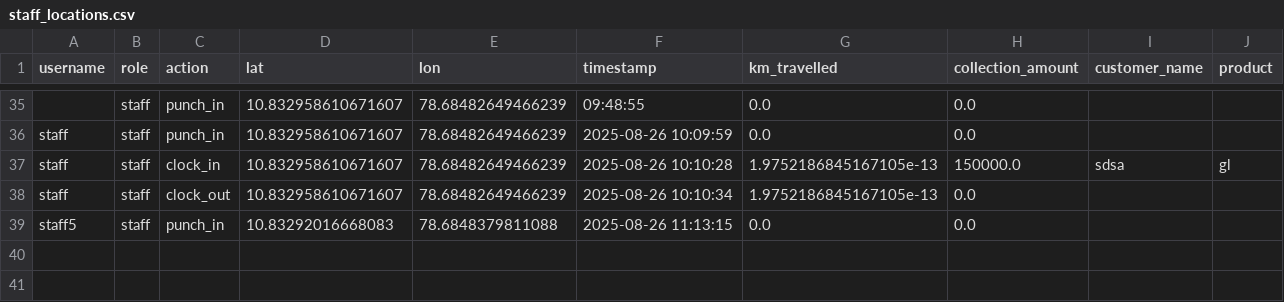
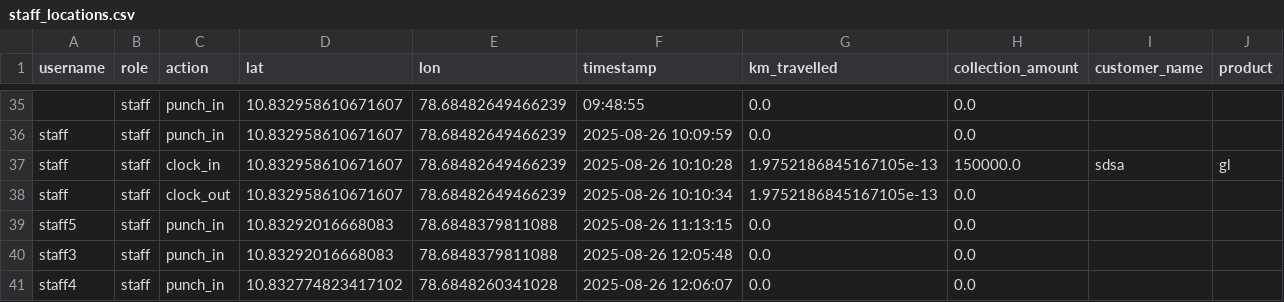
Before and after one commit to suryanimalan/location_trackingnew, a CSV file: staff_locations.csv, drawn as a sheet; only a part is shown, gaps mark what is left out; the diff names each change by its address in the sheet, - before the commit and + after, or states it on an @@ line.

```diff
--- a/staff_locations.csv
+++ b/staff_locations.csv
+row 40: staff3 | staff | punch_in | 10.83292016668083 | 78.6848379811088 | 2025-08-26 12:05:48 | 0.0 | 0.0
+row 41: staff4 | staff | punch_in | 10.832774823417102 | 78.6848260341028 | 2025-08-26 12:06:07 | 0.0 | 0.0
```
Also changed, not shown: 1 other file.
